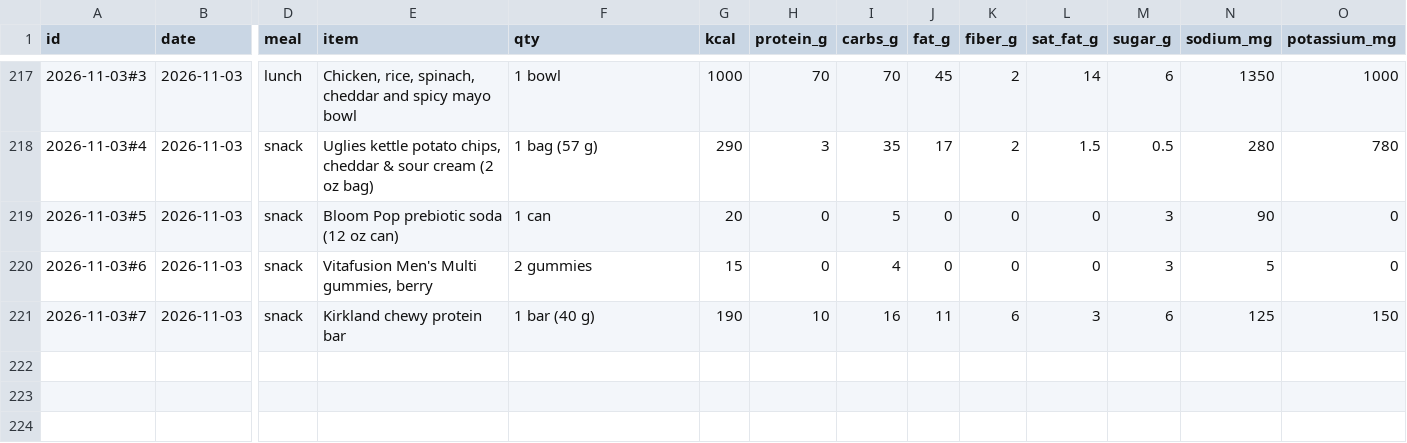
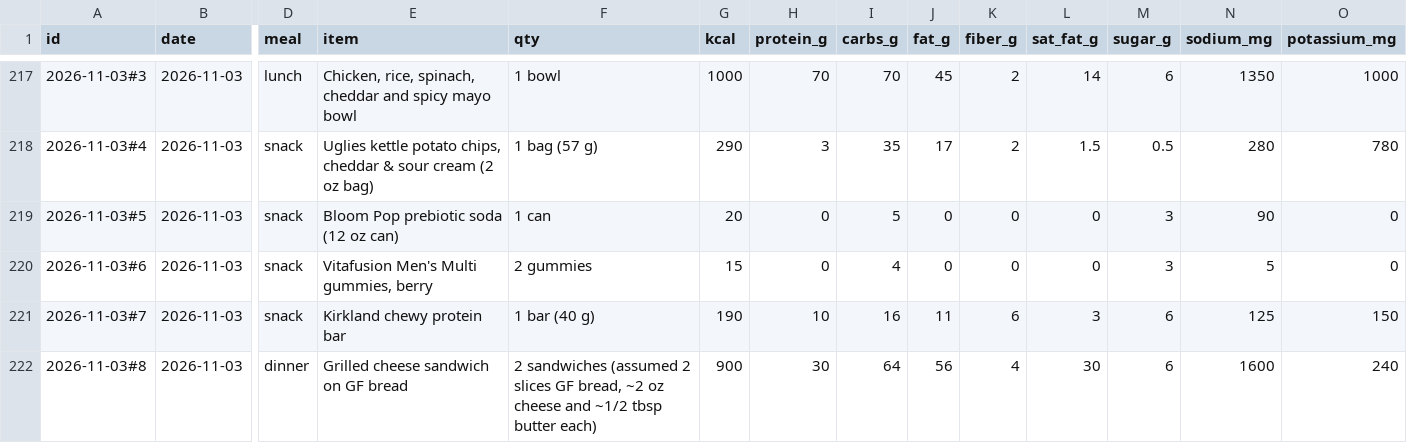
Before and after one commit to bro2jo/leyenda, a CSV file: real/logs/food_entries.csv, drawn as a sheet; only a part is shown, gaps mark what is left out; rows hold the shown columns only; the diff names each change by its address in the sheet, - before the commit and + after, or states it on an @@ line.

```diff
--- a/real/logs/food_entries.csv
+++ b/real/logs/food_entries.csv
+row 222: 2026-11-03#8 | 2026-11-03 | dinner | Grilled cheese sandwich on GF bread | 2 sandwiches (assumed 2 slices GF bread, ~2 oz cheese and ~1/2 tbsp butter each) | 900 | 30 | 64 | 56 | 4 | 30 | 6 | 1600 | 240
```
Also changed, not shown: engine/deeds.csv, real/logs/nutrition_log.csv, 5 other files.
